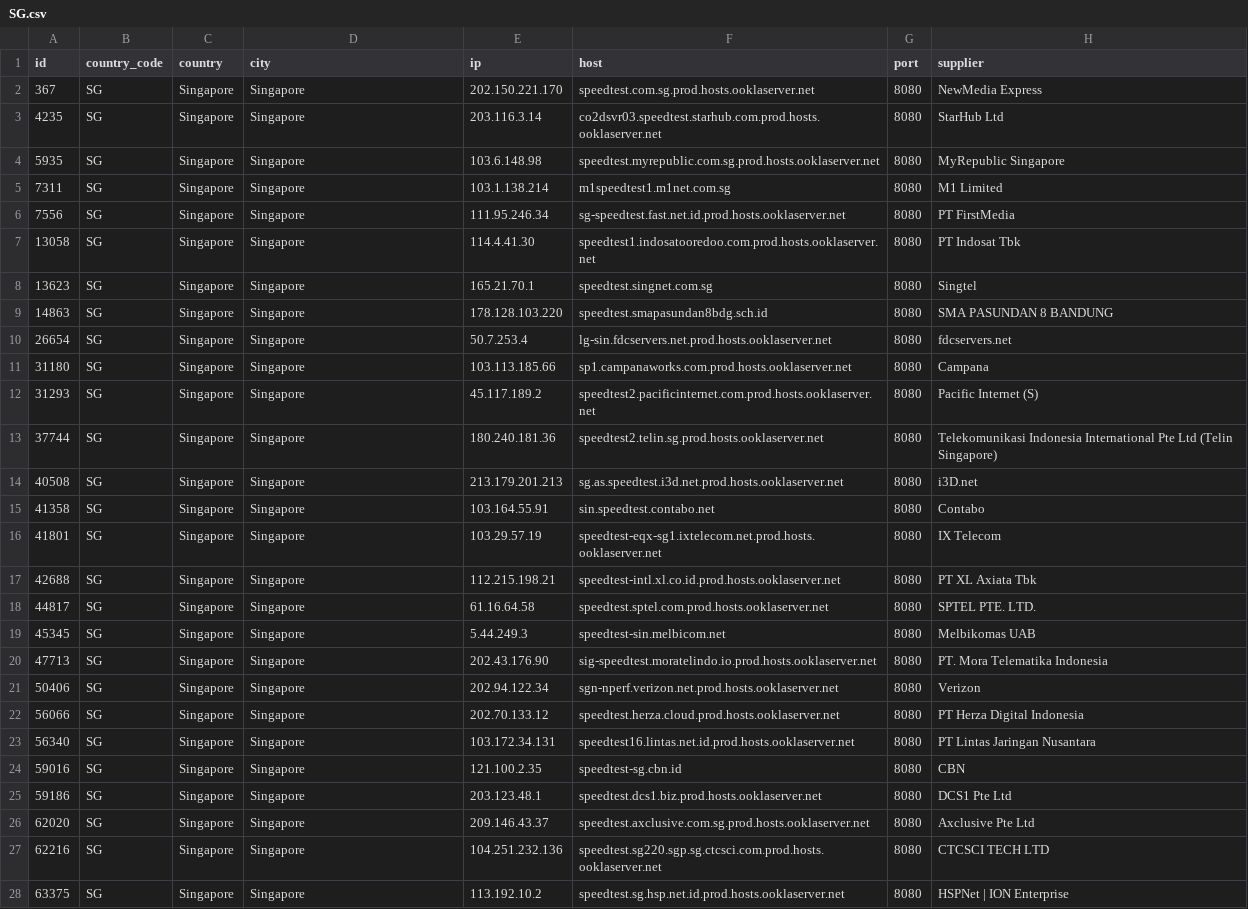
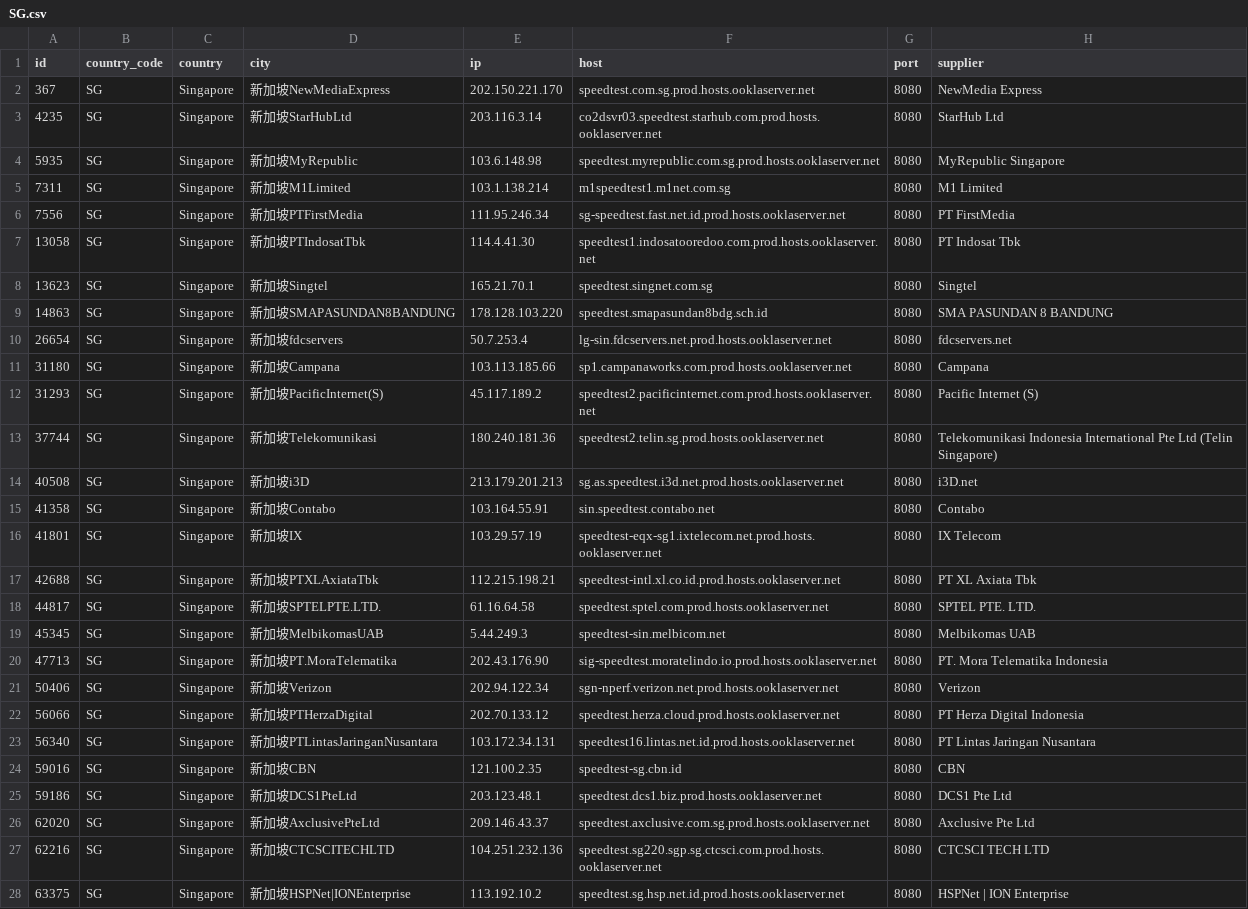
Before and after one commit to spiritLHLS/speedtest.net-CN-ID, a CSV file: SG.csv, drawn as a sheet; the diff names each change by its address in the sheet, - before the commit and + after, or states it on an @@ line.

```diff
--- a/SG.csv
+++ b/SG.csv
-D2 (city): Singapore
+D2 (city): 新加坡NewMediaExpress
-D3 (city): Singapore
+D3 (city): 新加坡StarHubLtd
-D4 (city): Singapore
+D4 (city): 新加坡MyRepublic
-D5 (city): Singapore
+D5 (city): 新加坡M1Limited
-D6 (city): Singapore
+D6 (city): 新加坡PTFirstMedia
-D7 (city): Singapore
+D7 (city): 新加坡PTIndosatTbk
-D8 (city): Singapore
+D8 (city): 新加坡Singtel
-D9 (city): Singapore
+D9 (city): 新加坡SMAPASUNDAN8BANDUNG
-D10 (city): Singapore
+D10 (city): 新加坡fdcservers
-D11 (city): Singapore
+D11 (city): 新加坡Campana
-D12 (city): Singapore
+D12 (city): 新加坡PacificInternet(S)
-D13 (city): Singapore
+D13 (city): 新加坡Telekomunikasi
-D14 (city): Singapore
+D14 (city): 新加坡i3D
-D15 (city): Singapore
+D15 (city): 新加坡Contabo
-D16 (city): Singapore
+D16 (city): 新加坡IX
-D17 (city): Singapore
+D17 (city): 新加坡PTXLAxiataTbk
-D18 (city): Singapore
+D18 (city): 新加坡SPTELPTE.LTD.
-D19 (city): Singapore
+D19 (city): 新加坡MelbikomasUAB
-D20 (city): Singapore
+D20 (city): 新加坡PT.MoraTelematika
-D21 (city): Singapore
+D21 (city): 新加坡Verizon
-D22 (city): Singapore
+D22 (city): 新加坡PTHerzaDigital
-D23 (city): Singapore
+D23 (city): 新加坡PTLintasJaringanNusantara
-D24 (city): Singapore
+D24 (city): 新加坡CBN
-D25 (city): Singapore
+D25 (city): 新加坡DCS1PteLtd
-D26 (city): Singapore
+D26 (city): 新加坡AxclusivePteLtd
-D27 (city): Singapore
+D27 (city): 新加坡CTCSCITECHLTD
-D28 (city): Singapore
+D28 (city): 新加坡HSPNet|IONEnterprise
```
Also changed, not shown: ls_sg_hk_jp.csv, 3 other files.
